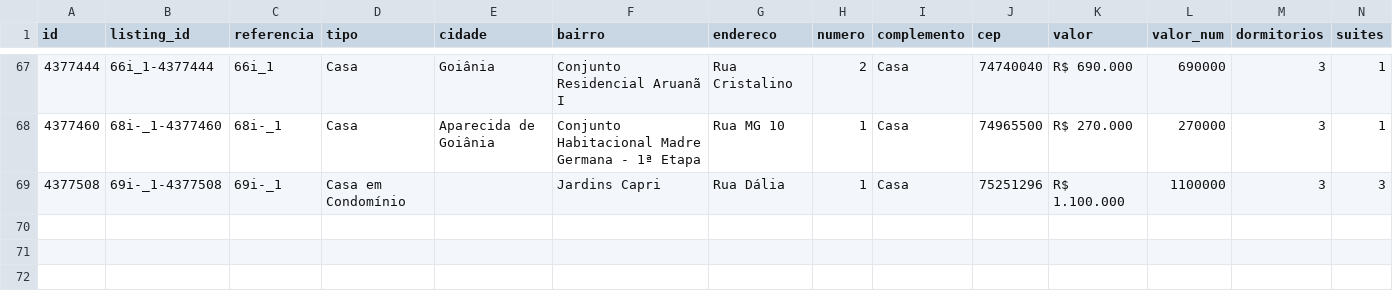
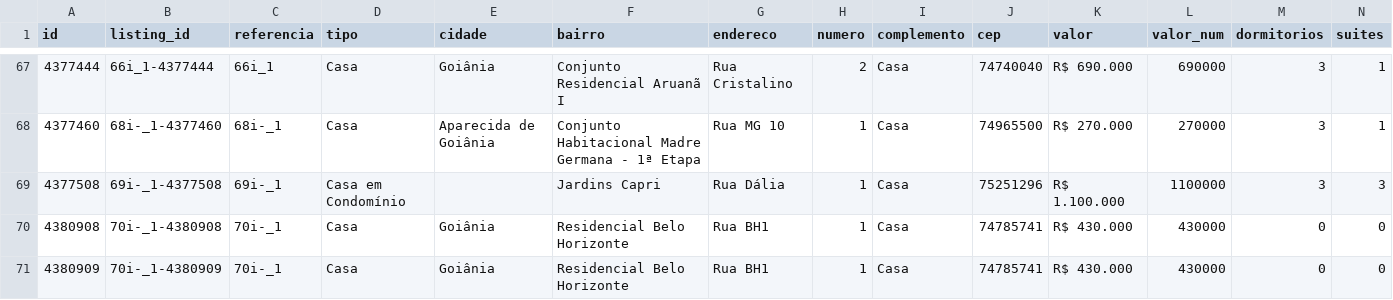
Before and after one commit to marcusbeda-maker/dashboard-imoveis-xml, a CSV file: sitecheck/imoveis_marcusbeda.csv, drawn as a sheet; only a part is shown, gaps mark what is left out; rows hold the shown columns only; the diff names each change by its address in the sheet, - before the commit and + after, or states it on an @@ line.

```diff
--- a/sitecheck/imoveis_marcusbeda.csv
+++ b/sitecheck/imoveis_marcusbeda.csv
+row 70: 4380908 | 70i-_1-4380908 | 70i-_1 | Casa | Goiânia | Residencial Belo Horizonte | Rua BH1 | 1 | Casa | 74785741 | R$ 430.000 | 430000 | 0 | 0
+row 71: 4380909 | 70i-_1-4380909 | 70i-_1 | Casa | Goiânia | Residencial Belo Horizonte | Rua BH1 | 1 | Casa | 74785741 | R$ 430.000 | 430000 | 0 | 0
```
Also changed, not shown: 3 other files.
